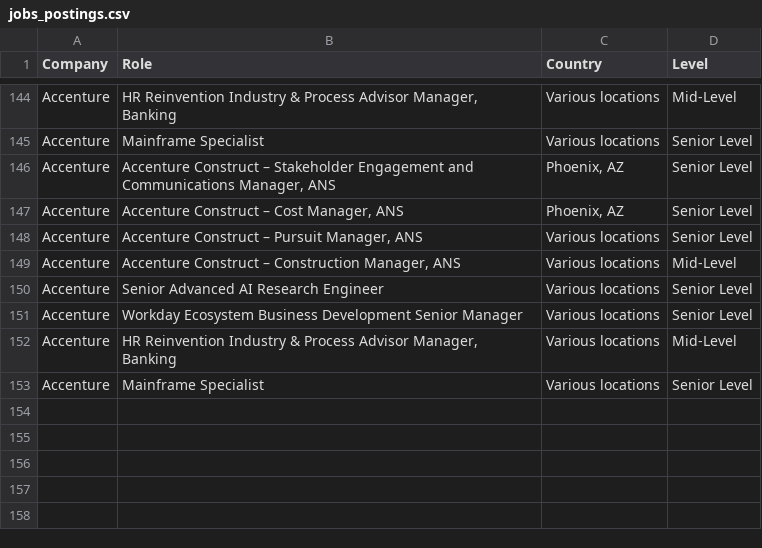
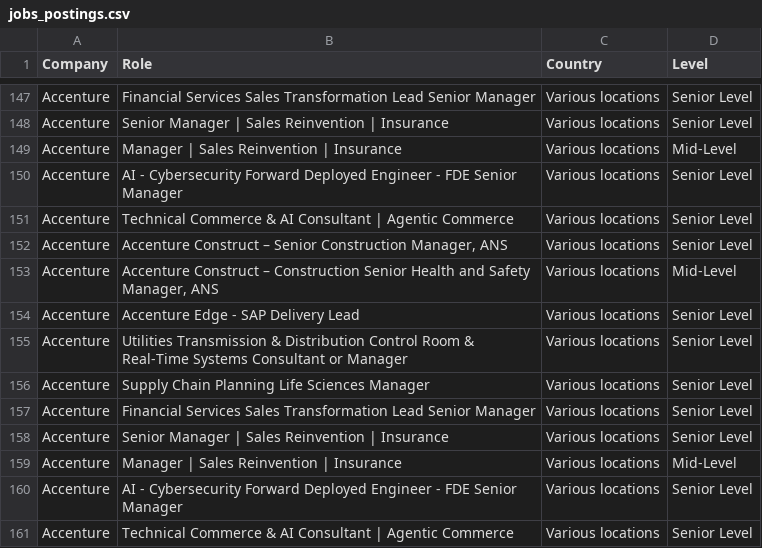
Before and after one commit to nefigarcia/outsourcing-analysis, a CSV file: jobs_postings.csv, drawn as a sheet; only a part is shown, gaps mark what is left out; addresses are those after the commit; the diff covers the shown part only; the diff names each change by its address in the sheet, - before the commit and + after, or states it on an @@ line.

```diff
--- a/jobs_postings.csv
+++ b/jobs_postings.csv
-B147 (Role): HR Reinvention Industry & Process Advisor Manager, Banking
+B147 (Role): Financial Services Sales Transformation Lead Senior Manager
-D147 (Level): Mid-Level
+D147 (Level): Senior Level
-B148 (Role): Mainframe Specialist
+B148 (Role): Senior Manager | Sales Reinvention | Insurance
+row 149: Accenture | Manager | Sales Reinvention | Insurance | Various locations | Mid-Level
-B150 (Role): Accenture Construct – Stakeholder Engagement and Communications Manager, ANS
+B150 (Role): AI - Cybersecurity Forward Deployed Engineer - FDE Senior Manager
-C150:C151 (Country): Phoenix, AZ
+C150:C151 (Country): Various locations
-B151 (Role): Accenture Construct – Cost Manager, ANS
+B151 (Role): Technical Commerce & AI Consultant | Agentic Commerce
-B152 (Role): …Construct – Pursuit Manager, ANS
+B152 (Role): …Construct – Senior Construction Manager, ANS
-B153 (Role): …– Construction Manager, ANS
+B153 (Role): …– Construction Senior Health and Safety Manager, ANS
-B154 (Role): Senior Advanced AI Research Engineer
+B154 (Role): Accenture Edge - SAP Delivery Lead
+row 155: Accenture | Utilities Transmission & Distribution Control Room & Real-Time Systems Consultant or Manager | Various locations | Senior Level
+row 156: Accenture | Supply Chain Planning Life Sciences Manager | Various locations | Senior Level
+row 157: Accenture | Financial Services Sales Transformation Lead Senior Manager | Various locations | Senior Level
-B158 (Role): Workday Ecosystem Business Development Senior Manager
+B158 (Role): Senior Manager | Sales Reinvention | Insurance
-B159 (Role): HR Reinvention Industry & Process Advisor Manager, Banking
+B159 (Role): Manager | Sales Reinvention | Insurance
-B160 (Role): Mainframe Specialist
+B160 (Role): AI - Cybersecurity Forward Deployed Engineer - FDE Senior Manager
+row 161: Accenture | Technical Commerce & AI Consultant | Agentic Commerce | Various locations | Senior Level
```
Also changed, not shown: 10 added rows, 7 removed rows, 41 moved rows and 28 edited cells elsewhere in this file.
